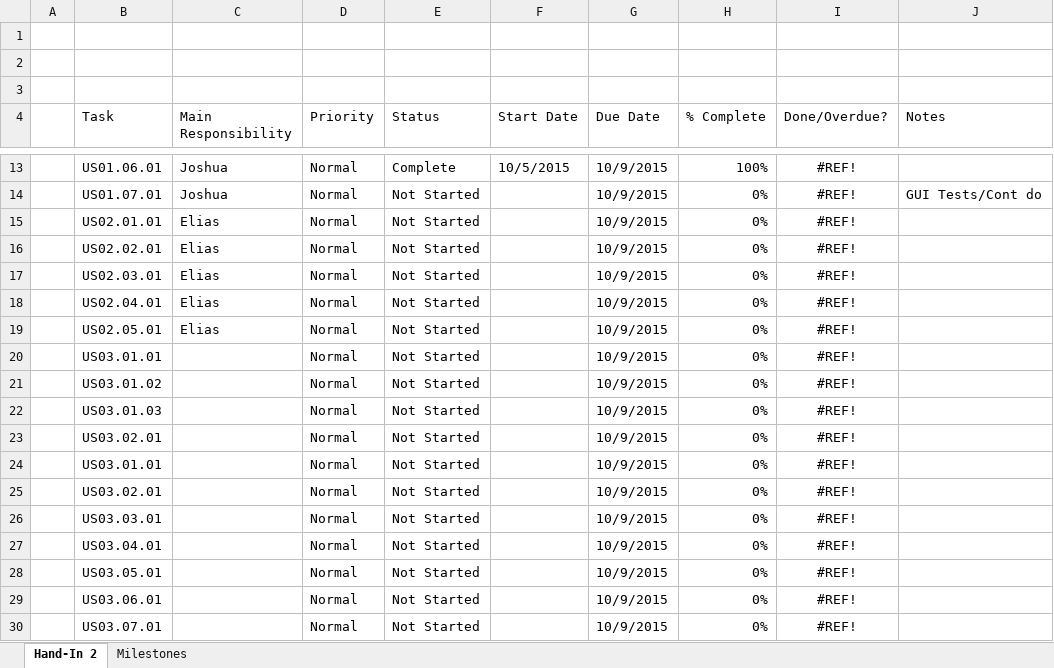
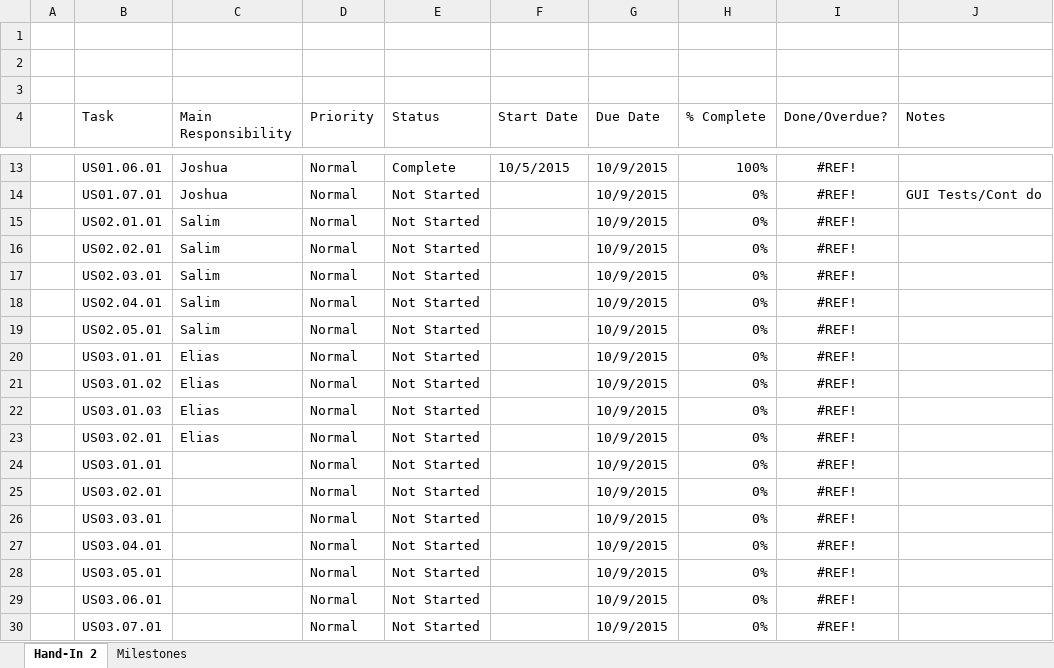
Before and after one commit to CMPUT301F15T07/TradingApp, an Excel workbook: docs/Tasks List.xlsx, sheet Hand-In 2, drawn as a sheet; only a part is shown, gaps mark what is left out; values as stored, in another font and other column widths than the file's, no borders; charts and pictures and conditional formats not drawn; the diff names each change by its address in the sheet, - before the commit and + after, or states it on an @@ line.

Commit message:
added Salim's Responsibilities

```diff
--- a/docs/Tasks List.xlsx (sheet Hand-In 2)
+++ b/docs/Tasks List.xlsx (sheet Hand-In 2)
-C15:C19 (Main Responsibility): Elias
+C15:C19 (Main Responsibility): Salim
-C20:C23 (Main Responsibility): (empty)
+C20:C23 (Main Responsibility): Elias
```
Also changed, not shown: charts or pictures.
